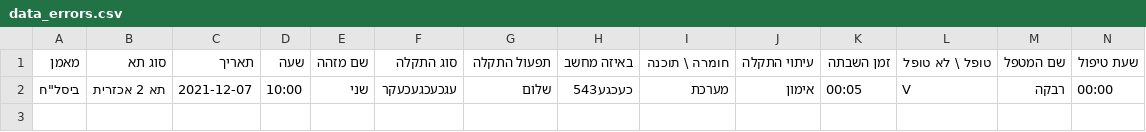
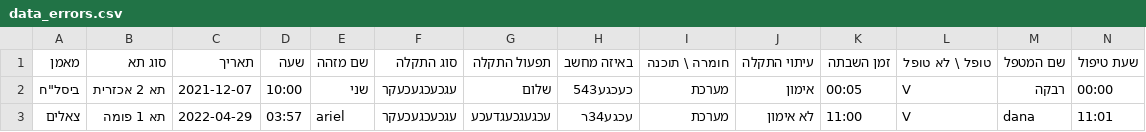
Before and after one commit to ArielGuralnick/elbit-ground-beta, a CSV file: app/db/driving/data_errors.csv, drawn as a sheet.

```diff
--- a/app/db/driving/data_errors.csv
+++ b/app/db/driving/data_errors.csv
@@ -2 +2,2 @@
 "ביסל""ח",תא 2 אכזרית,2021-12-07,10:00,שני,עגכעכגעכעקר,שלום,כעכגע543,מערכת,אימון,00:05,V,רבקה,00:00
+צאלים,תא 1 פומה,2022-04-29,03:57,ariel,עגכעכגעכעקר,עכגעגכעגדעכע,עכגע34ר,מערכת,לא אימון,11:00,V,dana,11:01
```
Also changed, not shown: app/db/driving/tasks.csv, app/db/skyLark/data_errors.csv, 12 other files.
